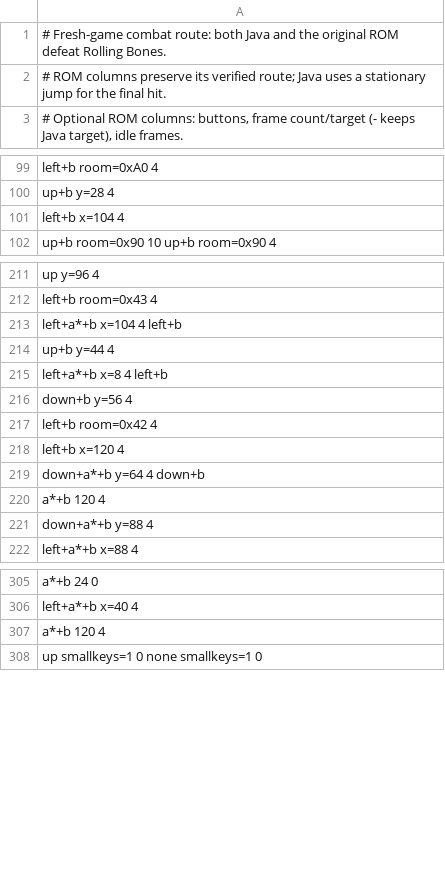
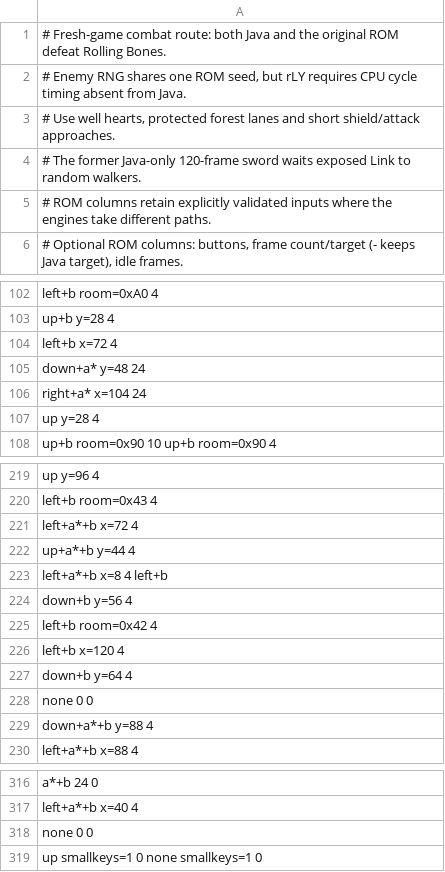
Before and after one commit to jamesj999/Java-LADX, a TSV file: tools/opening/tail-cave-warp-route.tsv, drawn as a sheet; only a part is shown, gaps mark what is left out; the diff covers the shown part only.

Commit message:
Re-derive the opening replay around rLY-dependent enemy movement
GetRandomByte ($00:280D-$00:281D) mixes hFrameCounter and rotated rLY
into the shared seed. Keep the shared-seed and Zol state-machine fixes;
do not invent a scanline estimate in this frame-based engine. The old
Java-only 120-frame sword waits exposed Link to random walkers and did
not describe the verified ROM inputs.

Use fixed well hearts before the forest and Tail Cave, flank the forest
Zols, remove those waits, recover sword facing before knocking the
Hardhat Beetle into its pit, and re-derive the later combat approaches.
SpikedBeetleNotFlipped/FlippedHandler ($07:786E-$07:793C) support the
shield-first approaches. Retain explicit ROM columns where the two
engines need different inputs; in particular, only Java needs the final
bottom-lane beetle approach. Update checkpoint indices and the exact
new pickup coordinate, retaining all liveness/reward/enemy/key/warp
assertions and adding two full-health well checkpoints.

Route SHA-256:
7516e7d1d09a7d703ac6a87e99915cc5bed98153037db1f1b751f99e3abc1678

Fresh-game Java and PyBoy 2.8.1 both complete all 627 checkpoints and
return from Rolling Bones to room $17 at (80,72), health 24. The PyBoy
run uses fresh in-memory save RAM, real inputs, and no memory injection.
The retained format has 38 explicit ROM input overrides.

The strict suite is still blocked by a newly reached renderer-reference
mismatch at scene 28794, pixel (112,88), during inventory animation.
The complete gameplay assertions pass under the existing diagnostic
sceneParityProbe mode, which reports 65 mismatching scenes; no reference
mask or rendering assertion was changed. HideSprites ($01:5F4B-$01:5FB2)
and DX inventory window timing require a separate compositor/UI scope
decision before that discrepancy can be accepted or corrected.

```diff
--- a/tools/opening/tail-cave-warp-route.tsv
+++ b/tools/opening/tail-cave-warp-route.tsv
@@ -1,3 +1,6 @@
 # Fresh-game combat route: both Java and the original ROM defeat Rolling Bones.
-# ROM columns preserve its verified route; Java uses a stationary jump for the final hit.
+# Enemy RNG shares one ROM seed, but rLY requires CPU cycle timing absent from Java.
+# Use well hearts, protected forest lanes and short shield/attack approaches.
+# The former Java-only 120-frame sword waits exposed Link to random walkers.
+# ROM columns retain explicitly validated inputs where the engines take different paths.
 # Optional ROM columns: buttons, frame count/target (- keeps Java target), idle frames.
@@ -100,3 +103,6 @@ left+b room=0xA0 4
 up+b y=28 4
-left+b x=104 4
+left+b x=72 4
+down+a* y=48 24
+right+a* x=104 24
+up y=28 4
 up+b room=0x90 10 up+b room=0x90 4
@@ -212,4 +220,4 @@ up y=96 4
 left+b room=0x43 4
-left+a*+b x=104 4 left+b
-up+b y=44 4
+left+a*+b x=72 4
+up+a*+b y=44 4
 left+a*+b x=8 4 left+b
@@ -218,4 +226,4 @@ left+b room=0x42 4
 left+b x=120 4
-down+a*+b y=64 4 down+b
-a*+b 120 4
+down+b y=64 4
+none 0 0
 down+a*+b y=88 4
@@ -306,3 +317,3 @@ a*+b 24 0
 left+a*+b x=40 4
-a*+b 120 4
+none 0 0
 up smallkeys=1 0 none smallkeys=1 0
```
Also changed, not shown: 57 added rows, 45 removed rows, 3 moved rows and 40 edited cells elsewhere in this file, 1 other file.
